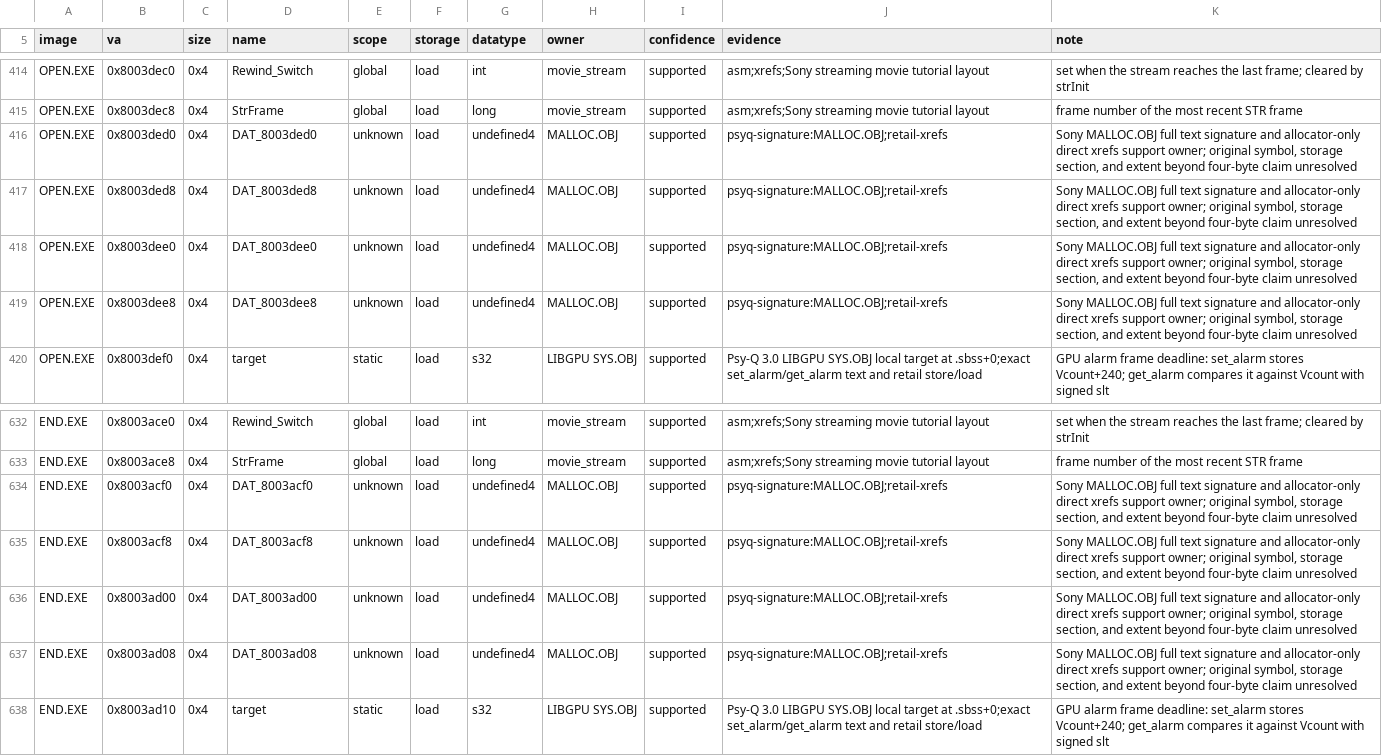
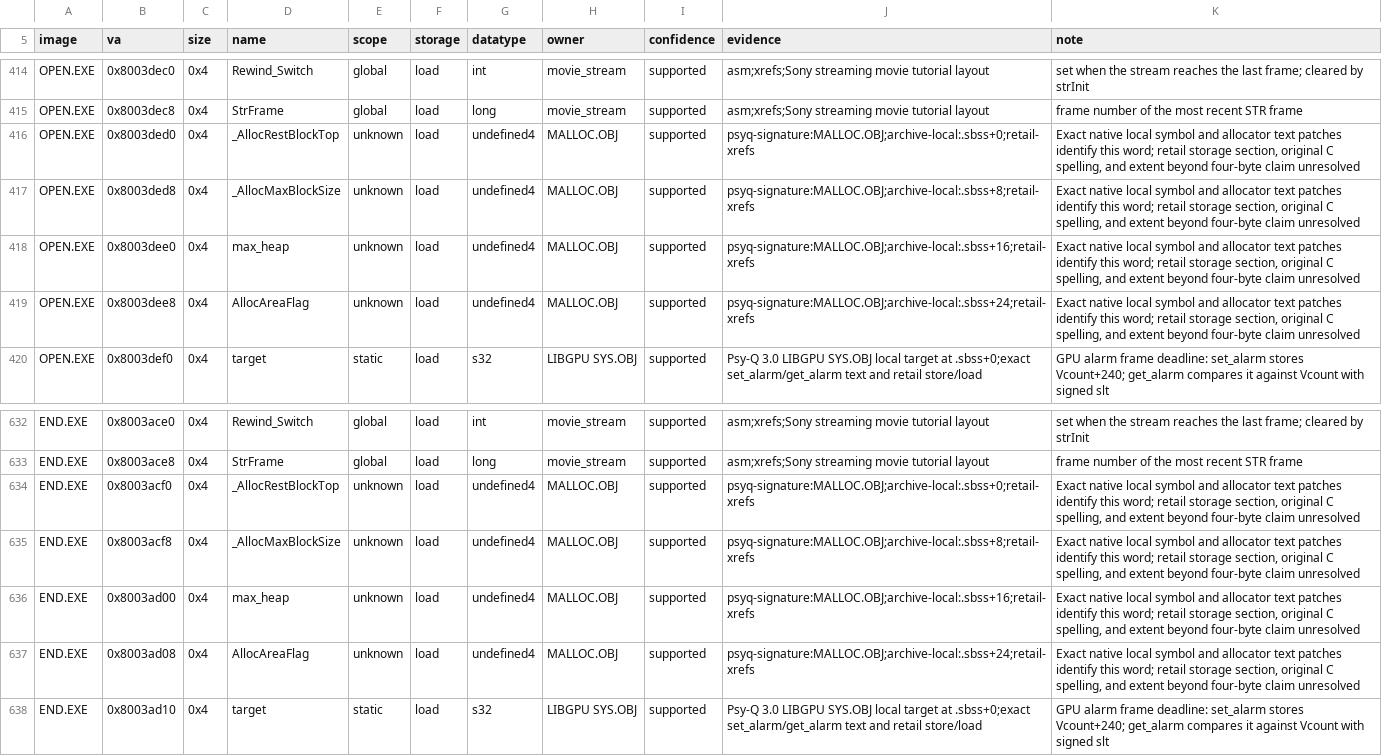
Before and after one commit to sushi-shi/kings-field-2-decomp, a TSV file: config/retail/data_identities.tsv, drawn as a sheet; only a part is shown, gaps mark what is left out.

Commit message:
data: identify overlay MALLOC private words

```diff
--- a/config/retail/data_identities.tsv
+++ b/config/retail/data_identities.tsv
@@ -415,6 +415,6 @@ OPEN.EXE	0x8003dec0	0x4	Rewind_Switch	global	load	int	movie_stream	supported	asm
 OPEN.EXE	0x8003dec8	0x4	StrFrame	global	load	long	movie_stream	supported	asm;xrefs;Sony streaming movie tutorial layout	frame number of the most recent STR frame
-OPEN.EXE	0x8003ded0	0x4	DAT_8003ded0	unknown	load	undefined4	MALLOC.OBJ	supported	psyq-signature:MALLOC.OBJ;retail-xrefs	Sony MALLOC.OBJ full text signature and allocator-only direct xrefs support owner; original symbol, storage section, and extent beyond four-byte claim unresolved
-OPEN.EXE	0x8003ded8	0x4	DAT_8003ded8	unknown	load	undefined4	MALLOC.OBJ	supported	psyq-signature:MALLOC.OBJ;retail-xrefs	Sony MALLOC.OBJ full text signature and allocator-only direct xrefs support owner; original symbol, storage section, and extent beyond four-byte claim unresolved
-OPEN.EXE	0x8003dee0	0x4	DAT_8003dee0	unknown	load	undefined4	MALLOC.OBJ	supported	psyq-signature:MALLOC.OBJ;retail-xrefs	Sony MALLOC.OBJ full text signature and allocator-only direct xrefs support owner; original symbol, storage section, and extent beyond four-byte claim unresolved
-OPEN.EXE	0x8003dee8	0x4	DAT_8003dee8	unknown	load	undefined4	MALLOC.OBJ	supported	psyq-signature:MALLOC.OBJ;retail-xrefs	Sony MALLOC.OBJ full text signature and allocator-only direct xrefs support owner; original symbol, storage section, and extent beyond four-byte claim unresolved
+OPEN.EXE	0x8003ded0	0x4	_AllocRestBlockTop	unknown	load	undefined4	MALLOC.OBJ	supported	psyq-signature:MALLOC.OBJ;archive-local:.sbss+0;retail-xrefs	Exact native local symbol and allocator text patches identify this word; retail storage section, original C spelling, and extent beyond four-byte claim unresolved
+OPEN.EXE	0x8003ded8	0x4	_AllocMaxBlockSize	unknown	load	undefined4	MALLOC.OBJ	supported	psyq-signature:MALLOC.OBJ;archive-local:.sbss+8;retail-xrefs	Exact native local symbol and allocator text patches identify this word; retail storage section, original C spelling, and extent beyond four-byte claim unresolved
+OPEN.EXE	0x8003dee0	0x4	max_heap	unknown	load	undefined4	MALLOC.OBJ	supported	psyq-signature:MALLOC.OBJ;archive-local:.sbss+16;retail-xrefs	Exact native local symbol and allocator text patches identify this word; retail storage section, original C spelling, and extent beyond four-byte claim unresolved
+OPEN.EXE	0x8003dee8	0x4	AllocAreaFlag	unknown	load	undefined4	MALLOC.OBJ	supported	psyq-signature:MALLOC.OBJ;archive-local:.sbss+24;retail-xrefs	Exact native local symbol and allocator text patches identify this word; retail storage section, original C spelling, and extent beyond four-byte claim unresolved
 OPEN.EXE	0x8003def0	0x4	target	static	load	s32	LIBGPU SYS.OBJ	supported	Psy-Q 3.0 LIBGPU SYS.OBJ local target at .sbss+0;exact set_alarm/get_alarm text and retail store/load	GPU alarm frame deadline: set_alarm stores Vcount+240; get_alarm compares it against Vcount with signed slt
@@ -633,6 +633,6 @@ END.EXE	0x8003ace0	0x4	Rewind_Switch	global	load	int	movie_stream	supported	asm;
 END.EXE	0x8003ace8	0x4	StrFrame	global	load	long	movie_stream	supported	asm;xrefs;Sony streaming movie tutorial layout	frame number of the most recent STR frame
-END.EXE	0x8003acf0	0x4	DAT_8003acf0	unknown	load	undefined4	MALLOC.OBJ	supported	psyq-signature:MALLOC.OBJ;retail-xrefs	Sony MALLOC.OBJ full text signature and allocator-only direct xrefs support owner; original symbol, storage section, and extent beyond four-byte claim unresolved
-END.EXE	0x8003acf8	0x4	DAT_8003acf8	unknown	load	undefined4	MALLOC.OBJ	supported	psyq-signature:MALLOC.OBJ;retail-xrefs	Sony MALLOC.OBJ full text signature and allocator-only direct xrefs support owner; original symbol, storage section, and extent beyond four-byte claim unresolved
-END.EXE	0x8003ad00	0x4	DAT_8003ad00	unknown	load	undefined4	MALLOC.OBJ	supported	psyq-signature:MALLOC.OBJ;retail-xrefs	Sony MALLOC.OBJ full text signature and allocator-only direct xrefs support owner; original symbol, storage section, and extent beyond four-byte claim unresolved
-END.EXE	0x8003ad08	0x4	DAT_8003ad08	unknown	load	undefined4	MALLOC.OBJ	supported	psyq-signature:MALLOC.OBJ;retail-xrefs	Sony MALLOC.OBJ full text signature and allocator-only direct xrefs support owner; original symbol, storage section, and extent beyond four-byte claim unresolved
+END.EXE	0x8003acf0	0x4	_AllocRestBlockTop	unknown	load	undefined4	MALLOC.OBJ	supported	psyq-signature:MALLOC.OBJ;archive-local:.sbss+0;retail-xrefs	Exact native local symbol and allocator text patches identify this word; retail storage section, original C spelling, and extent beyond four-byte claim unresolved
+END.EXE	0x8003acf8	0x4	_AllocMaxBlockSize	unknown	load	undefined4	MALLOC.OBJ	supported	psyq-signature:MALLOC.OBJ;archive-local:.sbss+8;retail-xrefs	Exact native local symbol and allocator text patches identify this word; retail storage section, original C spelling, and extent beyond four-byte claim unresolved
+END.EXE	0x8003ad00	0x4	max_heap	unknown	load	undefined4	MALLOC.OBJ	supported	psyq-signature:MALLOC.OBJ;archive-local:.sbss+16;retail-xrefs	Exact native local symbol and allocator text patches identify this word; retail storage section, original C spelling, and extent beyond four-byte claim unresolved
+END.EXE	0x8003ad08	0x4	AllocAreaFlag	unknown	load	undefined4	MALLOC.OBJ	supported	psyq-signature:MALLOC.OBJ;archive-local:.sbss+24;retail-xrefs	Exact native local symbol and allocator text patches identify this word; retail storage section, original C spelling, and extent beyond four-byte claim unresolved
 END.EXE	0x8003ad10	0x4	target	static	load	s32	LIBGPU SYS.OBJ	supported	Psy-Q 3.0 LIBGPU SYS.OBJ local target at .sbss+0;exact set_alarm/get_alarm text and retail store/load	GPU alarm frame deadline: set_alarm stores Vcount+240; get_alarm compares it against Vcount with signed slt
```
